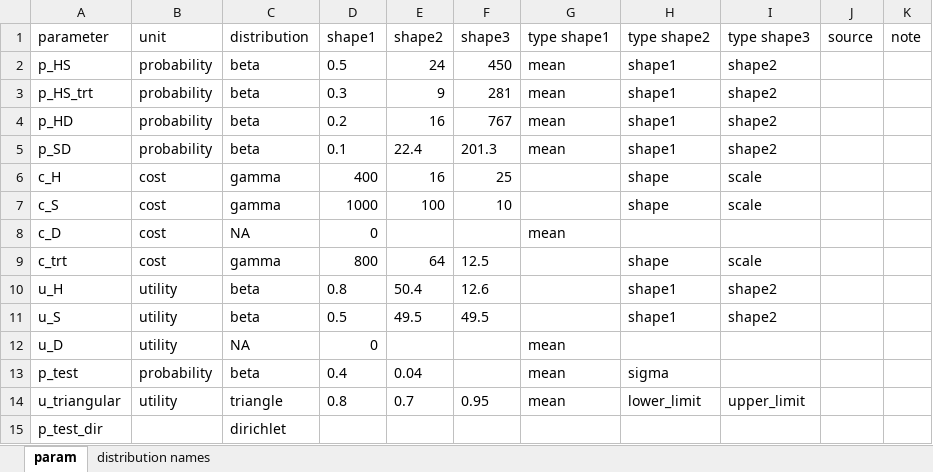
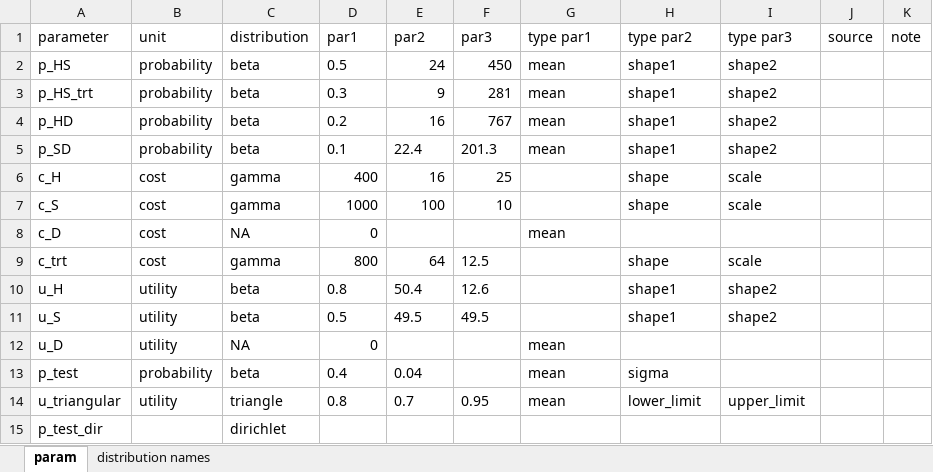
Before and after one commit to DARTH-git/Course-Modularization, an Excel workbook: static/Course_Modularization/Sensitivity analysis/param template/param.xlsx, sheet param, drawn as a sheet; values as stored, in another font and other column widths than the file's, no borders; table styles not drawn; the diff names each change by its address in the sheet, - before the commit and + after, or states it on an @@ line.

Commit message:
PSA template

```diff
--- a/static/Course_Modularization/Sensitivity analysis/param template/param.xlsx (sheet param)
+++ b/static/Course_Modularization/Sensitivity analysis/param template/param.xlsx (sheet param)
-D1: shape1
+D1: par1
-E1: shape2
+E1: par2
-F1: shape3
+F1: par3
-G1: type shape1
+G1: type par1
-H1: type shape2
+H1: type par2
-I1: type shape3
+I1: type par3
```
Also changed, not shown: 4 other files.
